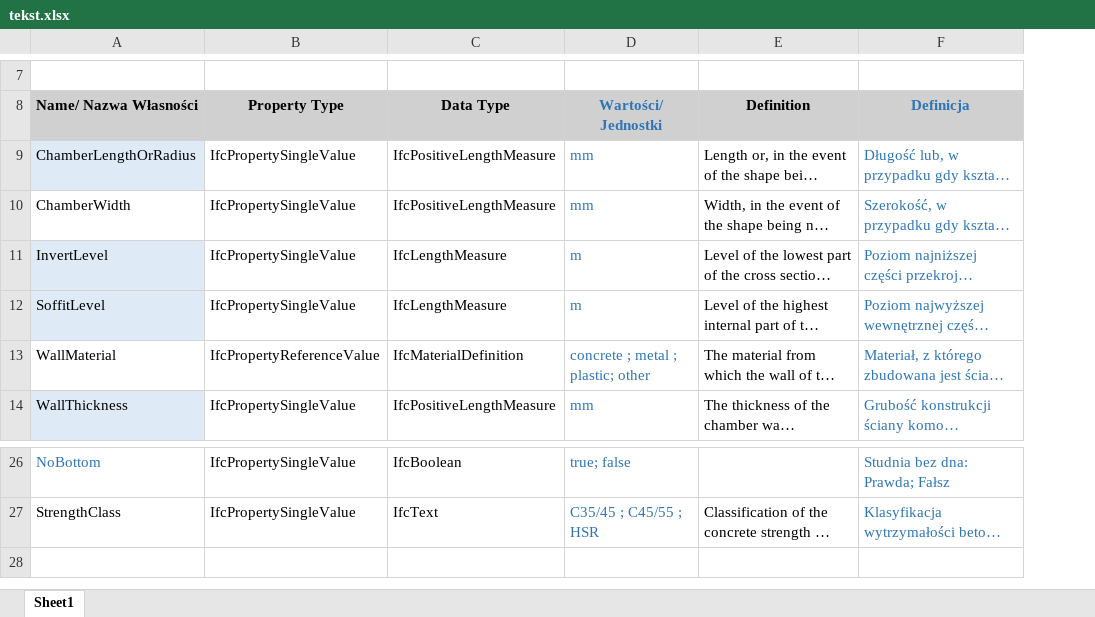
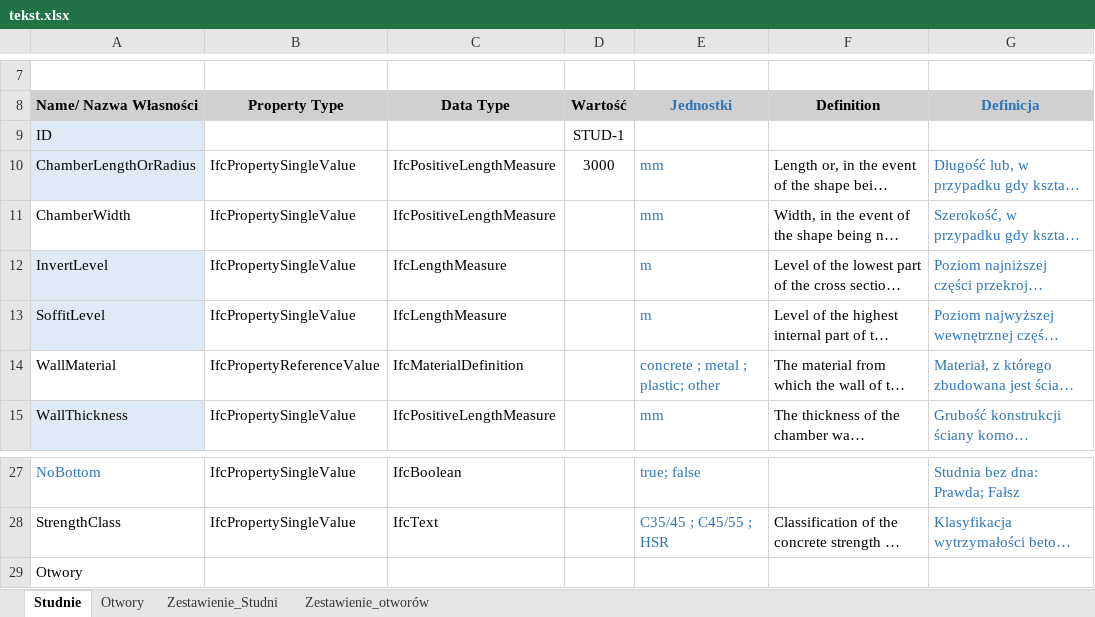
Before and after one commit to DigitalConstructionNavigator/CyfroweStudnie, an Excel workbook: 01_Studnie/v1. pliki źródłowe/tekst.xlsx, sheet Studnie, drawn as a sheet; only a part is shown, gaps mark what is left out; long unchanged cells end in …; values as stored, in another font and other column widths than the file's, no borders; charts and pictures not drawn; addresses are those after the commit; the diff names each change by its address in the sheet, - before the commit and + after, or states it on an @@ line.

```diff
--- a/01_Studnie/v1. pliki źródłowe/tekst.xlsx (sheet Studnie)
+++ b/01_Studnie/v1. pliki źródłowe/tekst.xlsx (sheet Studnie)
-sheet tab: Sheet1
+sheet tab: Studnie
+sheet tab: Otwory
+sheet tab: Zestawienie_Studni
+sheet tab: Zestawienie_otworów
+column D (Wartość), row 10: 3000
-E8: Wartości/ Jednostki
+E8: Jednostki
+row 9: ID |  |  | STUD-1
+row 29: Otwory
```
Also changed, not shown: charts or pictures.
